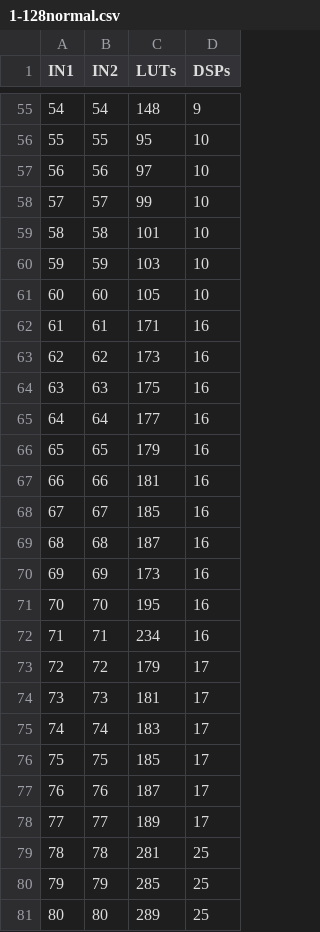
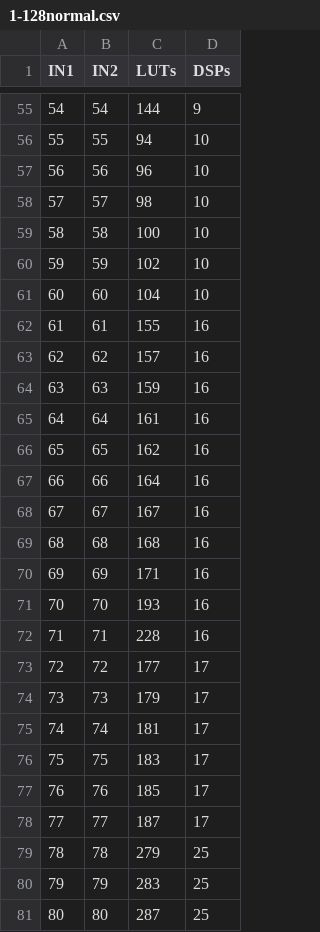
Before and after one commit to kaiconwaylai/FYP_EGraphs_For_FPGAs, a CSV file: python/data/1-128normal.csv, drawn as a sheet; only a part is shown, gaps mark what is left out; the diff covers the shown part only.

```diff
--- a/python/data/1-128normal.csv
+++ b/python/data/1-128normal.csv
@@ -55,27 +55,27 @@ IN1,IN2,LUTs,DSPs
-54,54,148,9
-55,55,95,10
-56,56,97,10
-57,57,99,10
-58,58,101,10
-59,59,103,10
-60,60,105,10
-61,61,171,16
-62,62,173,16
-63,63,175,16
-64,64,177,16
-65,65,179,16
-66,66,181,16
-67,67,185,16
-68,68,187,16
-69,69,173,16
-70,70,195,16
-71,71,234,16
-72,72,179,17
-73,73,181,17
-74,74,183,17
-75,75,185,17
-76,76,187,17
-77,77,189,17
-78,78,281,25
-79,79,285,25
-80,80,289,25
+54,54,144,9
+55,55,94,10
+56,56,96,10
+57,57,98,10
+58,58,100,10
+59,59,102,10
+60,60,104,10
+61,61,155,16
+62,62,157,16
+63,63,159,16
+64,64,161,16
+65,65,162,16
+66,66,164,16
+67,67,167,16
+68,68,168,16
+69,69,171,16
+70,70,193,16
+71,71,228,16
+72,72,177,17
+73,73,179,17
+74,74,181,17
+75,75,183,17
+76,76,185,17
+77,77,187,17
+78,78,279,25
+79,79,283,25
+80,80,287,25
```
Also changed, not shown: 77 edited cells elsewhere in this file, python/data.csv, 3 other files.
